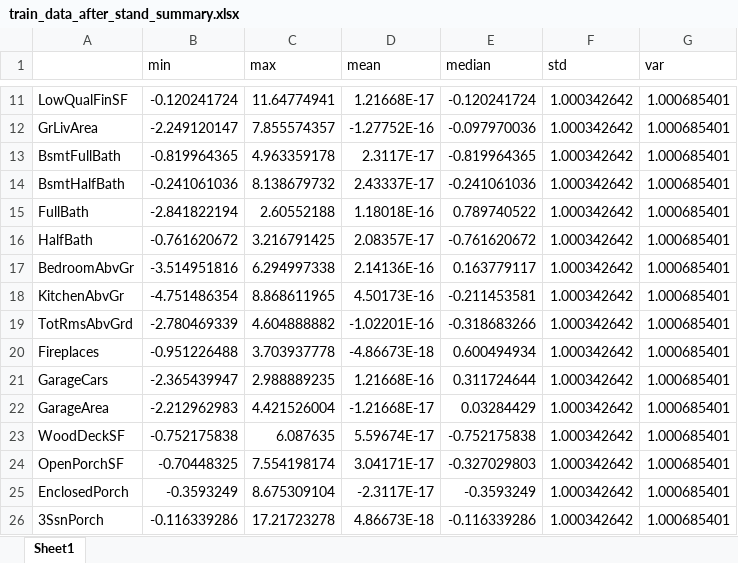
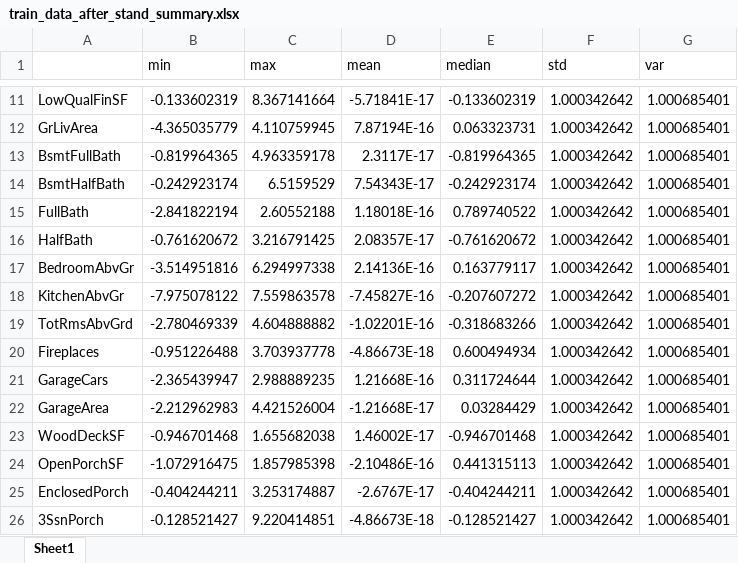
Before and after one commit to yunalove9021/NYCU_DM_Group10_HW1, an Excel workbook: summary/train_data_after_stand_summary.xlsx, sheet Sheet1, drawn as a sheet; only a part is shown, gaps mark what is left out; values as stored, in another font and other column widths than the file's, no borders; the diff covers the shown part only; the diff names each change by its address in the sheet, - before the commit and + after, or states it on an @@ line.

```diff
--- a/summary/train_data_after_stand_summary.xlsx (sheet Sheet1)
+++ b/summary/train_data_after_stand_summary.xlsx (sheet Sheet1)
-B11 (min): -0.120241724
+B11 (min): -0.133602319
-C11 (max): 11.64774941
+C11 (max): 8.367141664
-D11 (mean): 1.21668E-17
+D11 (mean): -5.71841E-17
-E11 (median): -0.120241724
+E11 (median): -0.133602319
-B12 (min): -2.249120147
+B12 (min): -4.365035779
-C12 (max): 7.855574357
+C12 (max): 4.110759945
-D12 (mean): -1.27752E-16
+D12 (mean): 7.87194E-16
-E12 (median): -0.097970036
+E12 (median): 0.063323731
-B14 (min): -0.241061036
+B14 (min): -0.242923174
-C14 (max): 8.138679732
+C14 (max): 6.5159529
-D14 (mean): 2.43337E-17
+D14 (mean): 7.54343E-17
-E14 (median): -0.241061036
+E14 (median): -0.242923174
-B18 (min): -4.751486354
+B18 (min): -7.975078122
-C18 (max): 8.868611965
+C18 (max): 7.559863578
-D18 (mean): 4.50173E-16
+D18 (mean): -7.45827E-16
-E18 (median): -0.211453581
+E18 (median): -0.207607272
-B23 (min): -0.752175838
+B23 (min): -0.946701468
-C23 (max): 6.087635
+C23 (max): 1.655682038
-D23 (mean): 5.59674E-17
+D23 (mean): 1.46002E-17
-E23 (median): -0.752175838
+E23 (median): -0.946701468
-B24 (min): -0.70448325
+B24 (min): -1.072916475
-C24 (max): 7.554198174
+C24 (max): 1.857985398
-D24 (mean): 3.04171E-17
+D24 (mean): -2.10486E-16
-E24 (median): -0.327029803
+E24 (median): 0.441315113
-B25 (min): -0.3593249
+B25 (min): -0.404244211
-C25 (max): 8.675309104
+C25 (max): 3.253174887
-D25 (mean): -2.3117E-17
+D25 (mean): -2.6767E-17
-E25 (median): -0.3593249
+E25 (median): -0.404244211
-B26 (min): -0.116339286
+B26 (min): -0.128521427
-C26 (max): 17.21723278
+C26 (max): 9.220414851
-D26 (mean): 4.86673E-18
+D26 (mean): -4.86673E-18
-E26 (median): -0.116339286
+E26 (median): -0.128521427
```
Also changed, not shown: 7 added rows and 44 edited cells elsewhere in this sheet, corr/correlation.xlsx, log/test_data_cat_clean.xlsx, 12 other files.
